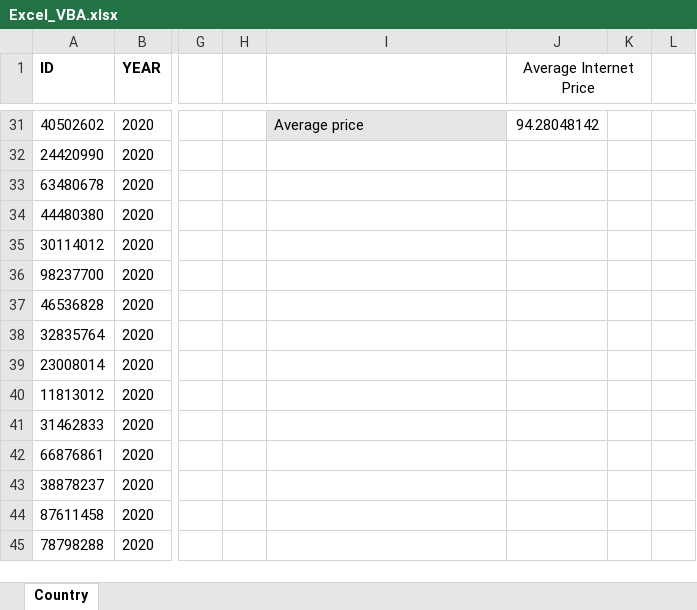
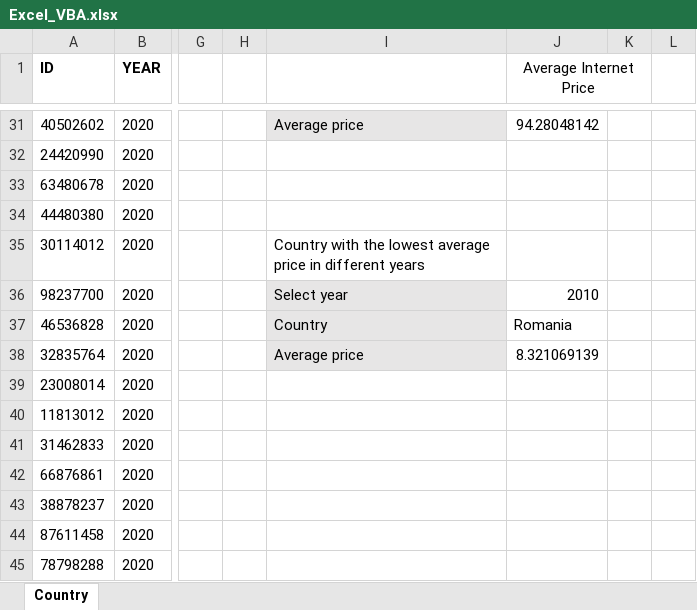
Before and after one commit to elp192/Internet-Price-Analysis-and-Forcasting, an Excel workbook: Excel_VBA/Excel_VBA.xlsx, sheet Country, drawn as a sheet; only a part is shown, gaps mark what is left out; values as stored, in another font and other column widths than the file's, no borders; table styles not drawn; the diff names each change by its address in the sheet, - before the commit and + after, or states it on an @@ line.

Commit message:
Added an option to calculate price

```diff
--- a/Excel_VBA/Excel_VBA.xlsx (sheet Country)
+++ b/Excel_VBA/Excel_VBA.xlsx (sheet Country)
-I35: (empty)
+I35: Country with the lowest average price in different years
-I36: (empty)
+I36: Select year
-I36:I38 fill: none
+I36:I38 fill: #E7E6E6
-J36 (Average Internet Price): (empty)
+J36 (Average Internet Price): 2010
-I37: (empty)
+I37: Country
-J37 (Average Internet Price): (empty)
+J37 (Average Internet Price): Romania
-I38: (empty)
+I38: Average price
-J38 (Average Internet Price): (empty)
+J38 (Average Internet Price): 8.321069139
```
Also changed, not shown: 3 other files.
